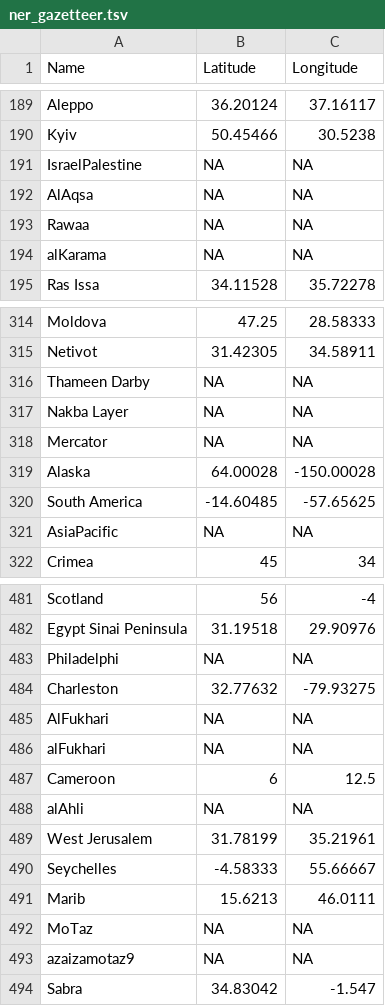
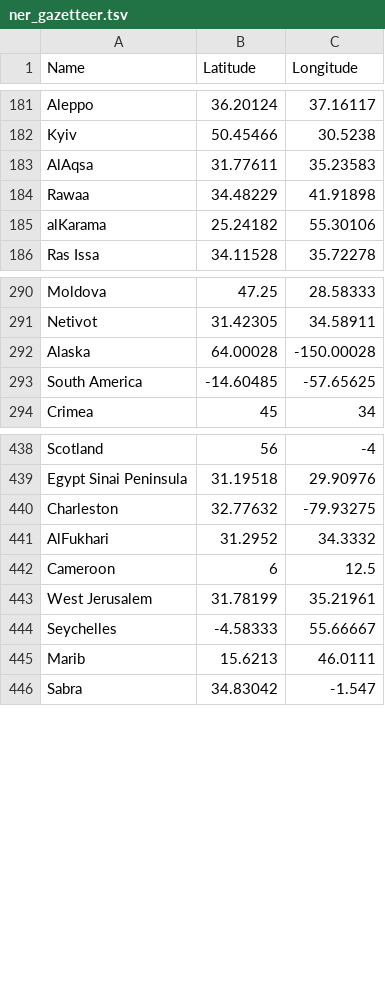
Before and after one commit to syedarslan476/FASDH25-portfolio2, a TSV file: scripts/ner_gazetteer.tsv, drawn as a sheet; only a part is shown, gaps mark what is left out; the diff covers the shown part only.

```diff
--- a/scripts/ner_gazetteer.tsv
+++ b/scripts/ner_gazetteer.tsv
@@ -190,6 +182,5 @@ Aleppo	36.20124	37.16117
 Kyiv	50.45466	30.5238
-IsraelPalestine	NA	NA
-AlAqsa	NA	NA
-Rawaa	NA	NA
-alKarama	NA	NA
+AlAqsa	31.77611	 35.23583
+Rawaa	 34.48229	41.91898
+alKarama	25.24182	55.30106
 Ras Issa	34.11528	35.72278
@@ -315,8 +291,4 @@ Moldova	47.25	28.58333
 Netivot	31.42305	34.58911
-Thameen Darby	NA	NA
-Nakba Layer	NA	NA
-Mercator	NA	NA
 Alaska	64.00028	-150.00028
 South America	-14.60485	-57.65625
-AsiaPacific	NA	NA
 Crimea	45	34
@@ -482,8 +439,5 @@ Scotland	56	-4
 Egypt Sinai Peninsula	31.19518	29.90976
-Philadelphi	NA	NA
 Charleston	32.77632	-79.93275
-AlFukhari	NA	NA
-alFukhari	NA	NA
+AlFukhari	31.2952	34.3332
 Cameroon	6	12.5
-alAhli	NA	NA
 West Jerusalem	31.78199	35.21961
@@ -491,4 +445,2 @@ Seychelles	-4.58333	55.66667
 Marib	15.6213	46.0111
-MoTaz	NA	NA
-azaizamotaz9	NA	NA
 Sabra	34.83042	-1.547
```
Also changed, not shown: 1 added row, 42 removed rows and 30 edited cells elsewhere in this file.
